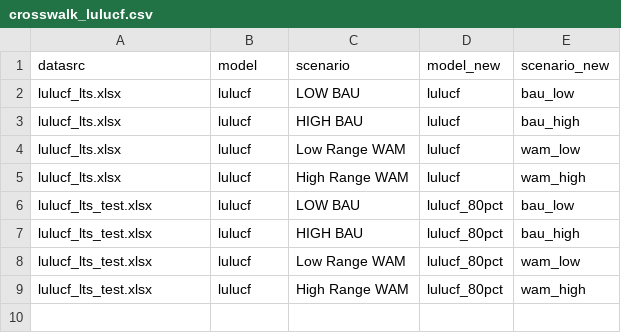
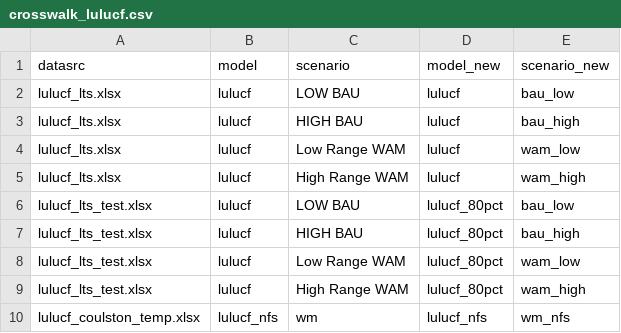
Before and after one commit to mobro-git/BTR, a CSV file: data-raw/crosswalk/crosswalk_lulucf.csv, drawn as a sheet.

```diff
--- a/data-raw/crosswalk/crosswalk_lulucf.csv
+++ b/data-raw/crosswalk/crosswalk_lulucf.csv
@@ -9 +9,2 @@ lulucf_lts_test.xlsx,lulucf,Low Range WAM,lulucf_80pct,wam_low
 lulucf_lts_test.xlsx,lulucf,High Range WAM,lulucf_80pct,wam_high
+lulucf_coulston_temp.xlsx,lulucf_nfs,wm,lulucf_nfs,wm_nfs
```
Also changed, not shown: data-raw/crosswalk/crosswalk_compilation.csv, 22 other files.
